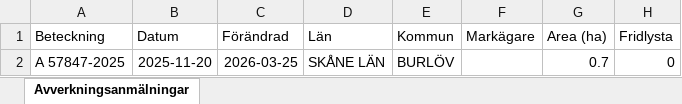
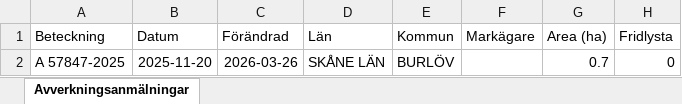
Before and after one commit to klasma/Logging_1231, an Excel workbook: Översikt BURLÖV.xlsx, sheet Avverkningsanmälningar, drawn as a sheet; only a part is shown; values as stored, in another font and other column widths than the file's, no borders; the diff names each change by its address in the sheet, - before the commit and + after, or states it on an @@ line.

```diff
--- a/Översikt BURLÖV.xlsx (sheet Avverkningsanmälningar)
+++ b/Översikt BURLÖV.xlsx (sheet Avverkningsanmälningar)
-C2 (Förändrad): 2026-03-25
+C2 (Förändrad): 2026-03-26
```
Also changed, not shown: artfynd/A 57847-2025 artfynd.xlsx, 5 other files.
